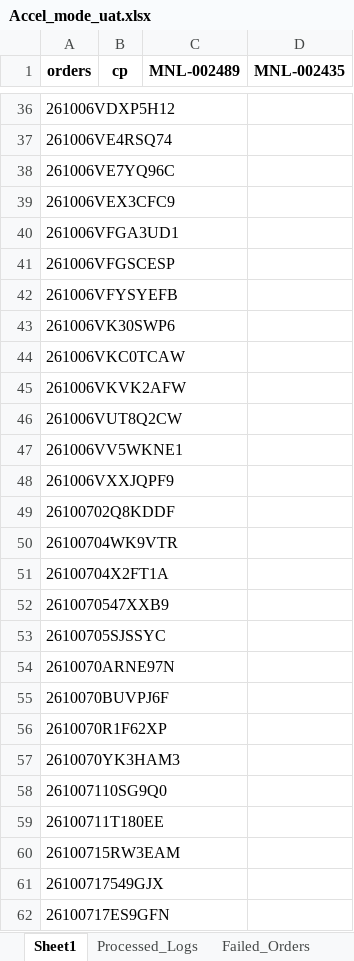
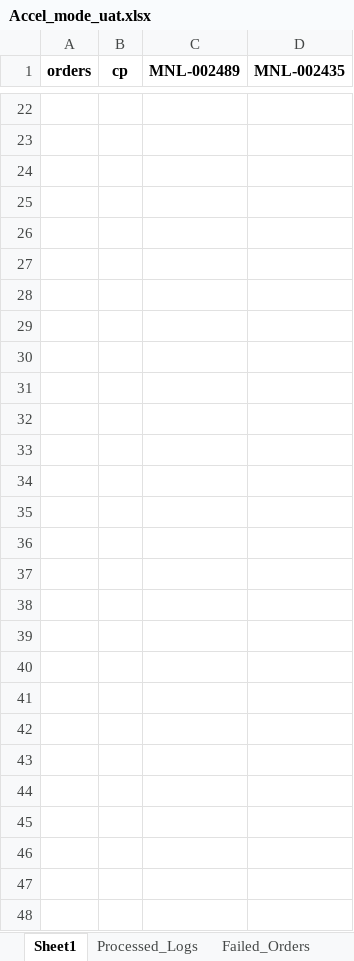
Before and after one commit to iHaveNoKnowledge/Python, an Excel workbook: projects/auto_page/autopageMKII/tables/Accel_mode_uat.xlsx, sheet Sheet1, drawn as a sheet; only a part is shown, gaps mark what is left out; values as stored, in another font and other column widths than the file's, no borders; addresses are those after the commit; the diff covers the shown part only; the diff names each change by its address in the sheet, - before the commit and + after, or states it on an @@ line.

```diff
--- a/projects/auto_page/autopageMKII/tables/Accel_mode_uat.xlsx (sheet Sheet1)
+++ b/projects/auto_page/autopageMKII/tables/Accel_mode_uat.xlsx (sheet Sheet1)
-A22 (orders): 261006VDXP5H12
+A22 (orders): (empty)
-A23 (orders): 261006VE4RSQ74
+A23 (orders): (empty)
-A24 (orders): 261006VE7YQ96C
+A24 (orders): (empty)
-A25 (orders): 261006VEX3CFC9
+A25 (orders): (empty)
-A26 (orders): 261006VFGA3UD1
+A26 (orders): (empty)
-A27 (orders): 261006VFGSCESP
+A27 (orders): (empty)
-A28 (orders): 261006VFYSYEFB
+A28 (orders): (empty)
-A29 (orders): 261006VK30SWP6
+A29 (orders): (empty)
-A30 (orders): 261006VKC0TCAW
+A30 (orders): (empty)
-A31 (orders): 261006VKVK2AFW
+A31 (orders): (empty)
-A32 (orders): 261006VUT8Q2CW
+A32 (orders): (empty)
-A33 (orders): 261006VV5WKNE1
+A33 (orders): (empty)
-A34 (orders): 261006VXXJQPF9
+A34 (orders): (empty)
-A35 (orders): 26100702Q8KDDF
+A35 (orders): (empty)
-A36 (orders): 26100704WK9VTR
+A36 (orders): (empty)
-A37 (orders): 26100704X2FT1A
+A37 (orders): (empty)
-A38 (orders): 2610070547XXB9
+A38 (orders): (empty)
-A39 (orders): 26100705SJSSYC
+A39 (orders): (empty)
-A40 (orders): 2610070ARNE97N
+A40 (orders): (empty)
-A41 (orders): 2610070BUVPJ6F
+A41 (orders): (empty)
-A42 (orders): 2610070R1F62XP
+A42 (orders): (empty)
-A43 (orders): 2610070YK3HAM3
+A43 (orders): (empty)
-A44 (orders): 261007110SG9Q0
+A44 (orders): (empty)
-A45 (orders): 26100711T180EE
+A45 (orders): (empty)
-A46 (orders): 26100715RW3EAM
+A46 (orders): (empty)
-A47 (orders): 26100717549GJX
+A47 (orders): (empty)
-A48 (orders): 26100717ES9GFN
+A48 (orders): (empty)
```
Also changed, not shown: 28 added rows, 14 removed rows and 32 edited cells elsewhere in this sheet, sheet Processed_Logs, sheet Failed_Orders, sheet Completed_Orders, hidden cells, projects/auto_page/autopageMKII/tables/cp_data.xlsx, 9 other files.
